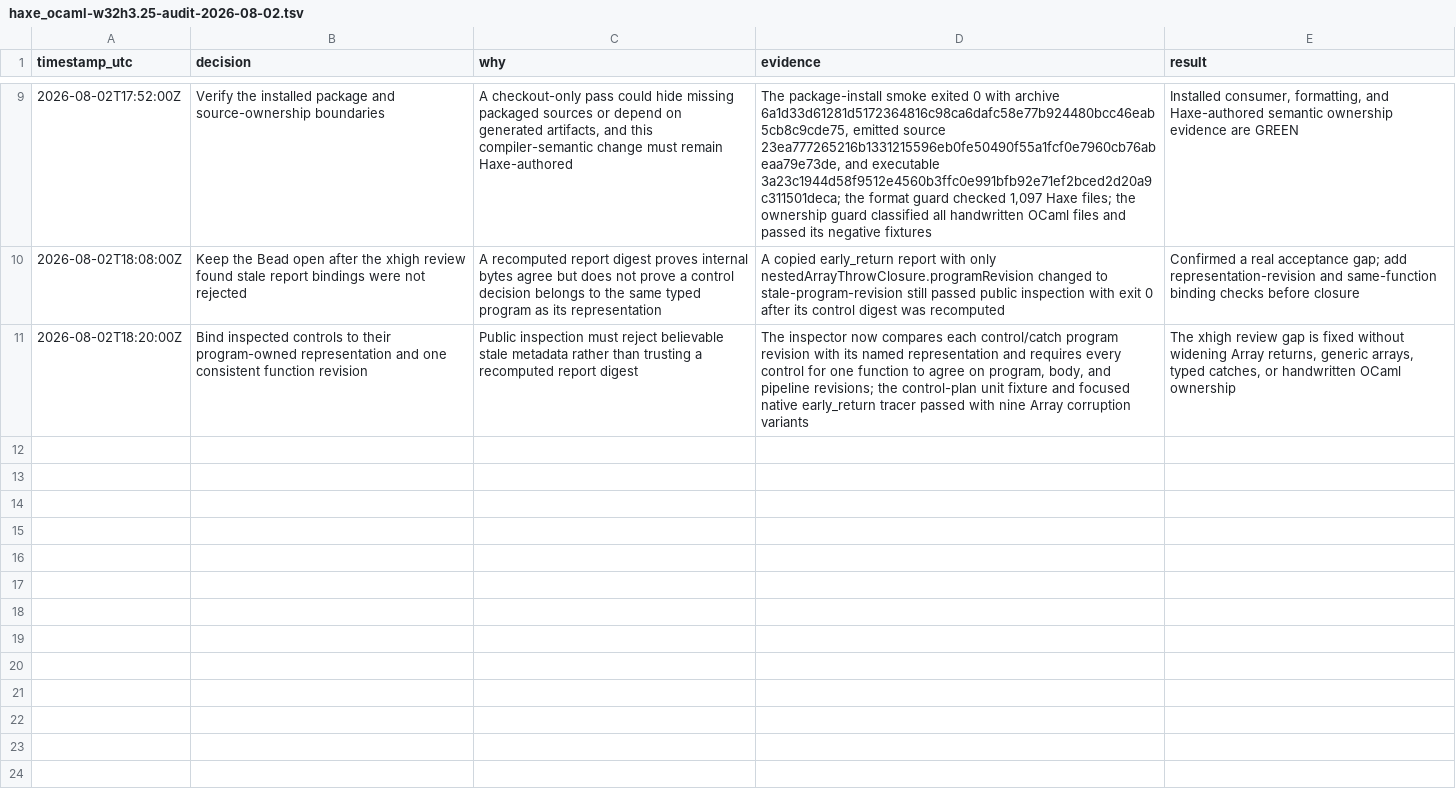
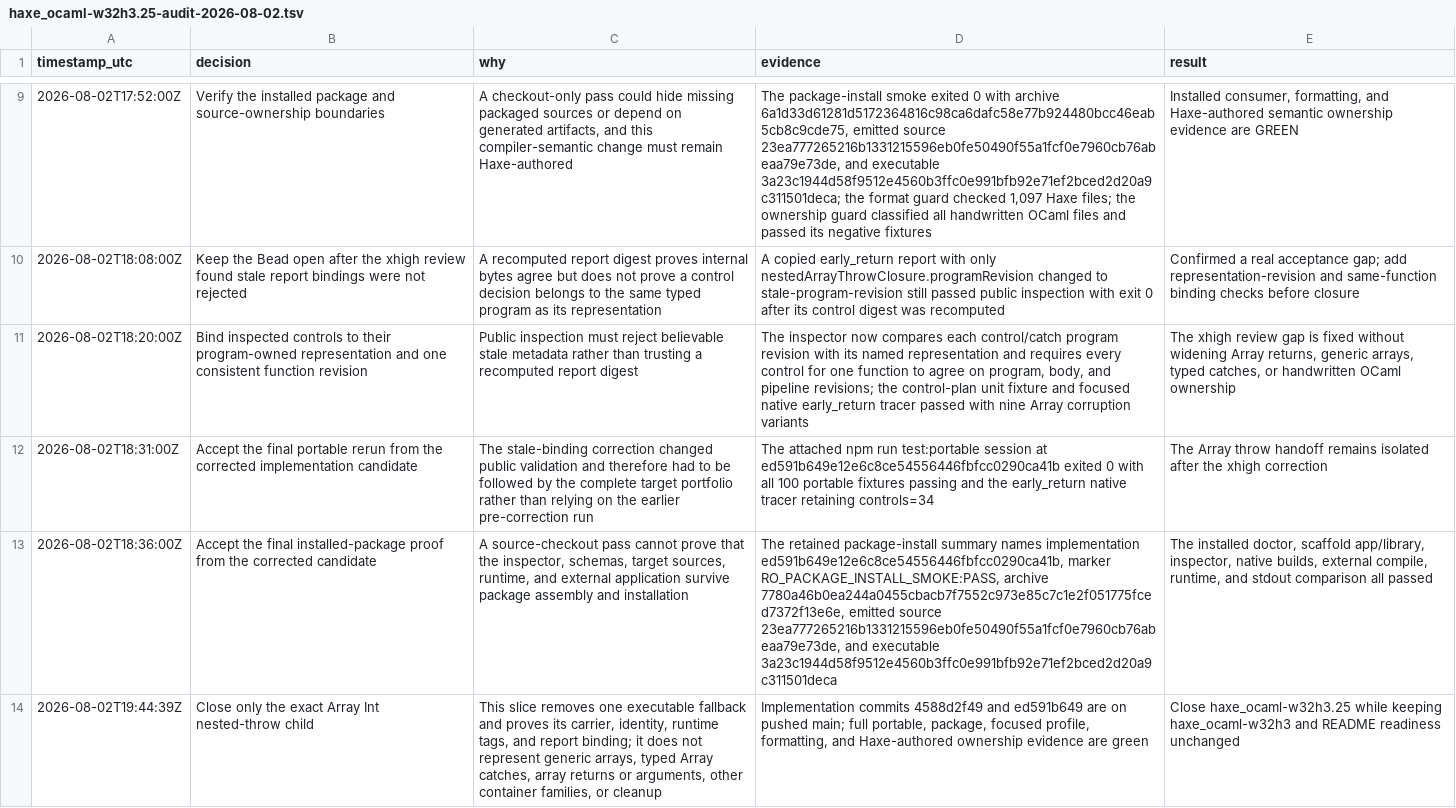
Before and after one commit to fullofcaffeine/hxhx, a TSV file: .audit/haxe_ocaml-w32h3.25-audit-2026-08-02.tsv, drawn as a sheet; only a part is shown, gaps mark what is left out; the diff names each change by its address in the sheet, - before the commit and + after, or states it on an @@ line.

Commit message:
chore(beads): close nested array throw slice
Record the final evidence for the exact nested Array<Int> throw handoff and
close only that bounded control-effects child. The implementation and its
second-pass stale-binding correction were already pushed on main.

The durable note now includes the corrected candidate's complete 100-fixture
portable pass and installed-package identities. It also explains the validation
hole found during xhigh review and the additional binding checks that fixed it.

Generic arrays, typed array catches, array-valued calls, cleanup, other thrown
object families, and the control-effects parent remain open. No README or
product-readiness claim changes.

```diff
--- a/.audit/haxe_ocaml-w32h3.25-audit-2026-08-02.tsv
+++ b/.audit/haxe_ocaml-w32h3.25-audit-2026-08-02.tsv
+row 12: 2026-08-02T18:31:00Z | Accept the final portable rerun from the corrected implementation candidate | The stale-binding correction changed public validation and therefore had to be followed by the complete target portfolio rather than relying on the earlier pre-correction run | The attached npm run test:portable session at ed591b649e12e6c8ce54556446fbfcc0290ca41b exited 0 with all 100 portable fixtures passing and the early_return native tracer retaining controls=34 | The Array throw handoff remains isolated after the xhigh correction
+row 13: 2026-08-02T18:36:00Z | Accept the final installed-package proof from the corrected candidate | A source-checkout pass cannot prove that the inspector, schemas, target sources, runtime, and external application survive package assembly and installation | The retained package-install summary names implementation ed591b649e12e6c8ce54556446fbfcc0290ca41b, marker RO_PACKAGE_INSTALL_SMOKE:PASS, archive 7780a46b0ea244a0455cbacb7f7552c973e85c7c1e2f051775fced7372f13e6e, emitted source 23ea777265216b1331215596eb0fe50490f55a1fcf0e7960cb76abeaa79e73de, and executable 3a23c1944d58f9512e4560b3ffc0e991bfb92e71ef2bced2d20a9c311501deca | The installed doctor, scaffold app/library, inspector, native builds, external compile, runtime, and stdout comparison all passed
+row 14: 2026-08-02T19:44:39Z | Close only the exact Array Int nested-throw child | This slice removes one executable fallback and proves its carrier, identity, runtime tags, and report binding; it does not represent generic arrays, typed Array catches, array returns or arguments, other container families, or cleanup | Implementation commits 4588d2f49 and ed591b649 are on pushed main; full portable, package, focused profile, formatting, and Haxe-authored ownership evidence are green | Close haxe_ocaml-w32h3.25 while keeping haxe_ocaml-w32h3 and README readiness unchanged
```
Also changed, not shown: 1 other file.
